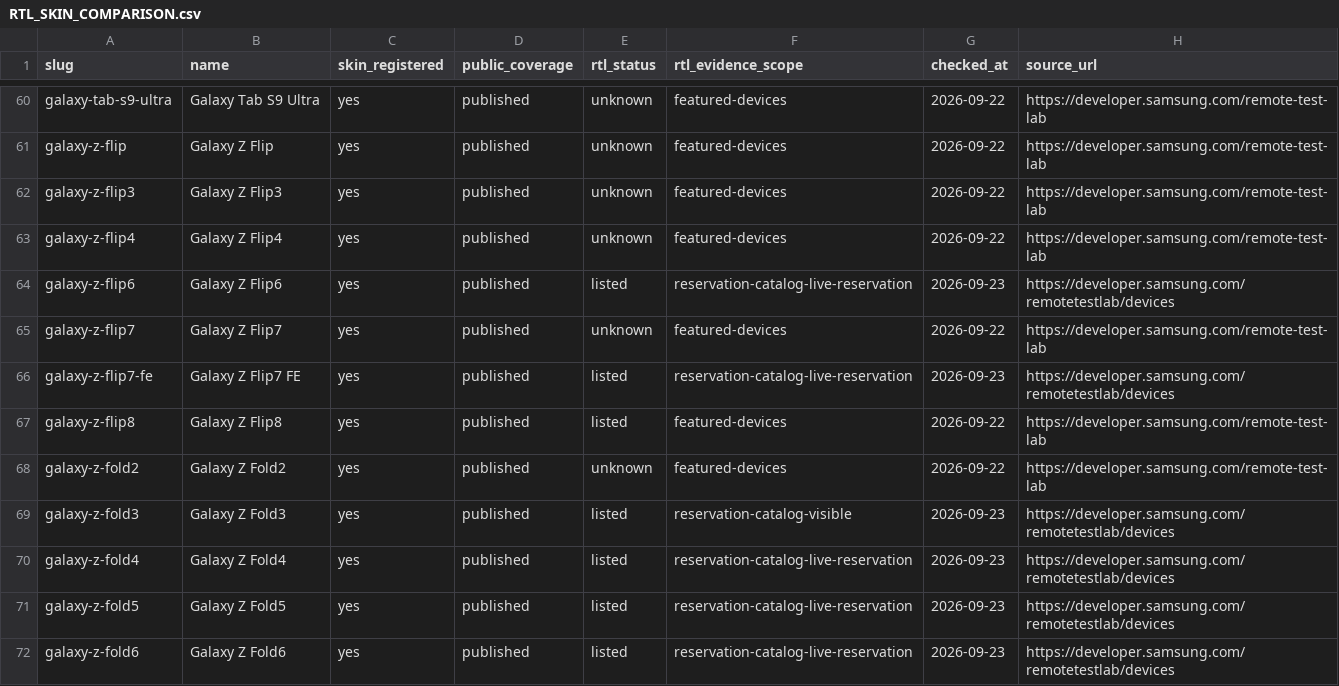
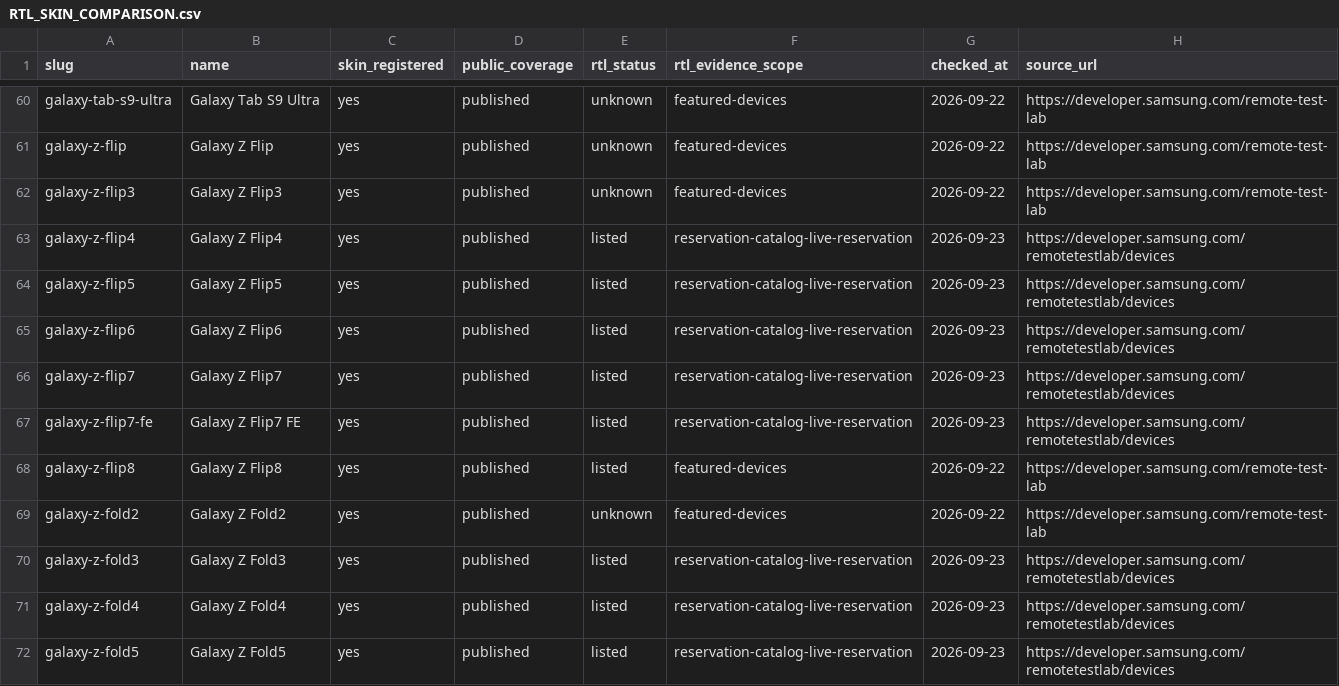
Before and after one commit to easyhooon/windowinsets, a CSV file: docs/RTL_SKIN_COMPARISON.csv, drawn as a sheet; only a part is shown, gaps mark what is left out; the shorter side is filled out with more unchanged rows.

```diff
--- a/docs/RTL_SKIN_COMPARISON.csv
+++ b/docs/RTL_SKIN_COMPARISON.csv
@@ -62,5 +62,6 @@ galaxy-z-flip,Galaxy Z Flip,yes,published,unknown,featured-devices,2026-09-22,ht
 galaxy-z-flip3,Galaxy Z Flip3,yes,published,unknown,featured-devices,2026-09-22,https://developer.samsung.com/remote-test-lab
-galaxy-z-flip4,Galaxy Z Flip4,yes,published,unknown,featured-devices,2026-09-22,https://developer.samsung.com/remote-test-lab
+galaxy-z-flip4,Galaxy Z Flip4,yes,published,listed,reservation-catalog-live-reservation,2026-09-23,https://developer.samsung.com/remotetestlab/devices
+galaxy-z-flip5,Galaxy Z Flip5,yes,published,listed,reservation-catalog-live-reservation,2026-09-23,https://developer.samsung.com/remotetestlab/devices
 galaxy-z-flip6,Galaxy Z Flip6,yes,published,listed,reservation-catalog-live-reservation,2026-09-23,https://developer.samsung.com/remotetestlab/devices
-galaxy-z-flip7,Galaxy Z Flip7,yes,published,unknown,featured-devices,2026-09-22,https://developer.samsung.com/remote-test-lab
+galaxy-z-flip7,Galaxy Z Flip7,yes,published,listed,reservation-catalog-live-reservation,2026-09-23,https://developer.samsung.com/remotetestlab/devices
 galaxy-z-flip7-fe,Galaxy Z Flip7 FE,yes,published,listed,reservation-catalog-live-reservation,2026-09-23,https://developer.samsung.com/remotetestlab/devices
@@ -68,3 +69,3 @@ galaxy-z-flip8,Galaxy Z Flip8,yes,published,listed,featured-devices,2026-09-22,h
 galaxy-z-fold2,Galaxy Z Fold2,yes,published,unknown,featured-devices,2026-09-22,https://developer.samsung.com/remote-test-lab
-galaxy-z-fold3,Galaxy Z Fold3,yes,published,listed,reservation-catalog-visible,2026-09-23,https://developer.samsung.com/remotetestlab/devices
+galaxy-z-fold3,Galaxy Z Fold3,yes,published,listed,reservation-catalog-live-reservation,2026-09-23,https://developer.samsung.com/remotetestlab/devices
 galaxy-z-fold4,Galaxy Z Fold4,yes,published,listed,reservation-catalog-live-reservation,2026-09-23,https://developer.samsung.com/remotetestlab/devices
```
Also changed, not shown: 16 other files.
